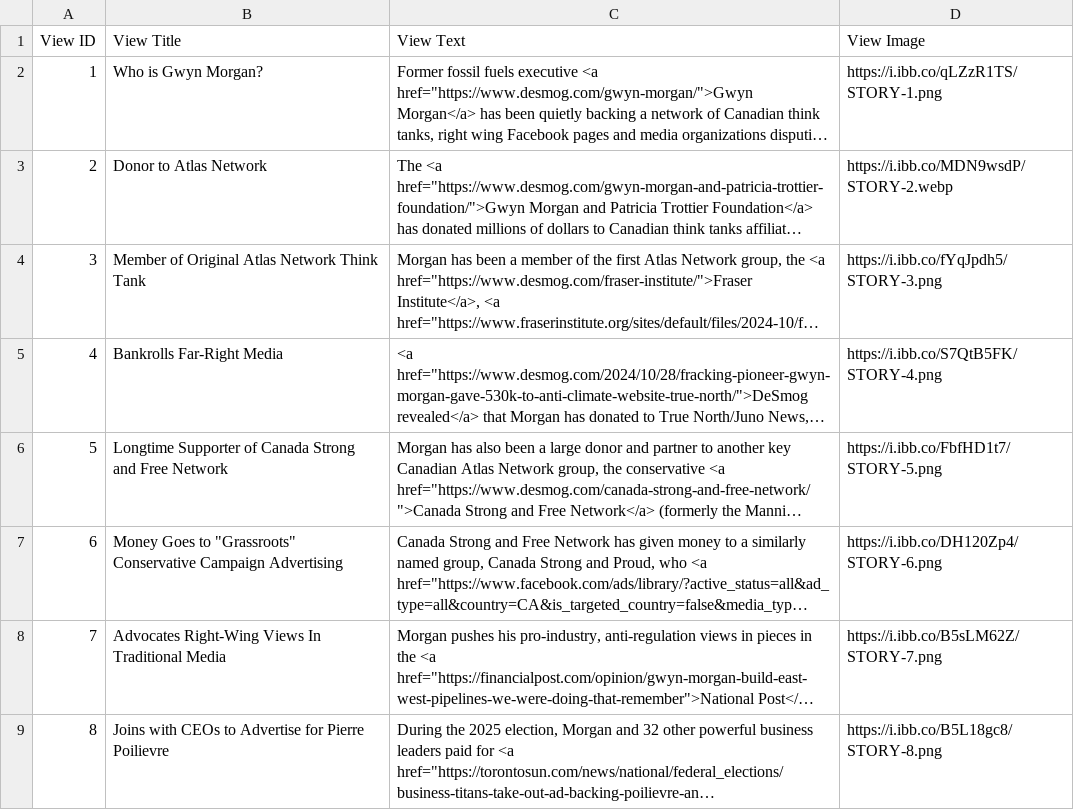
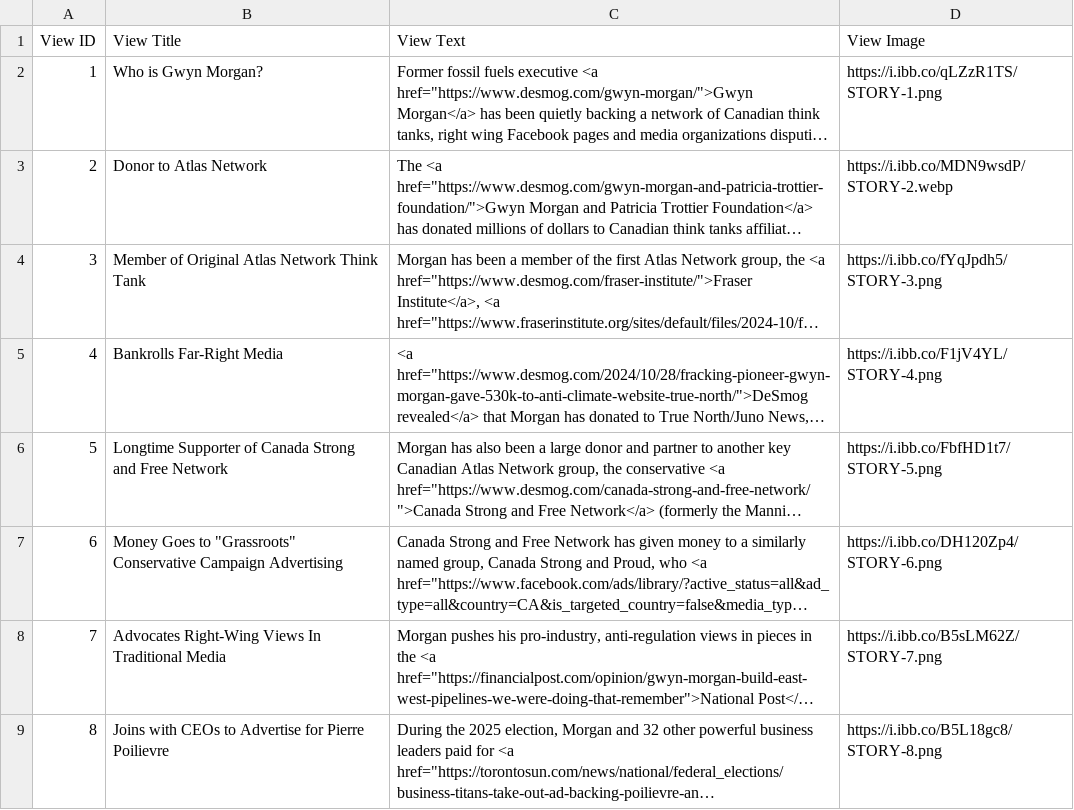
Before and after one commit to xStan89/Mapper2, a CSV file: data/Views.csv, drawn as a sheet; long unchanged cells end in …; the diff names each change by its address in the sheet, - before the commit and + after, or states it on an @@ line.

```diff
--- a/data/Views.csv
+++ b/data/Views.csv
-D5 (View Image): https://i.ibb.co/S7QtB5FK/STORY-4.png
+D5 (View Image): https://i.ibb.co/F1jV4YL/STORY-4.png
```
Also changed, not shown: data/Connections.csv, data/Entities.csv.
